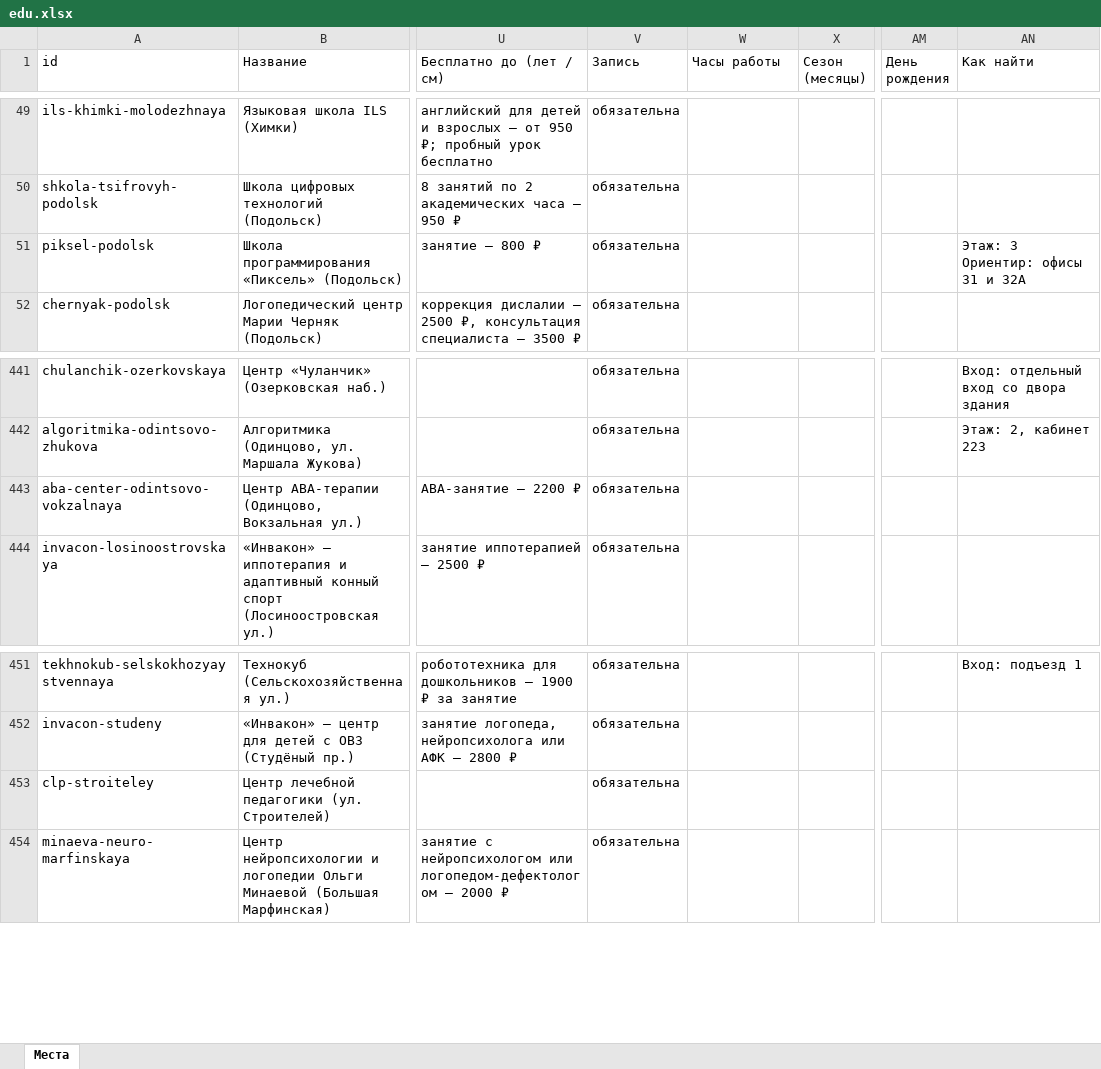
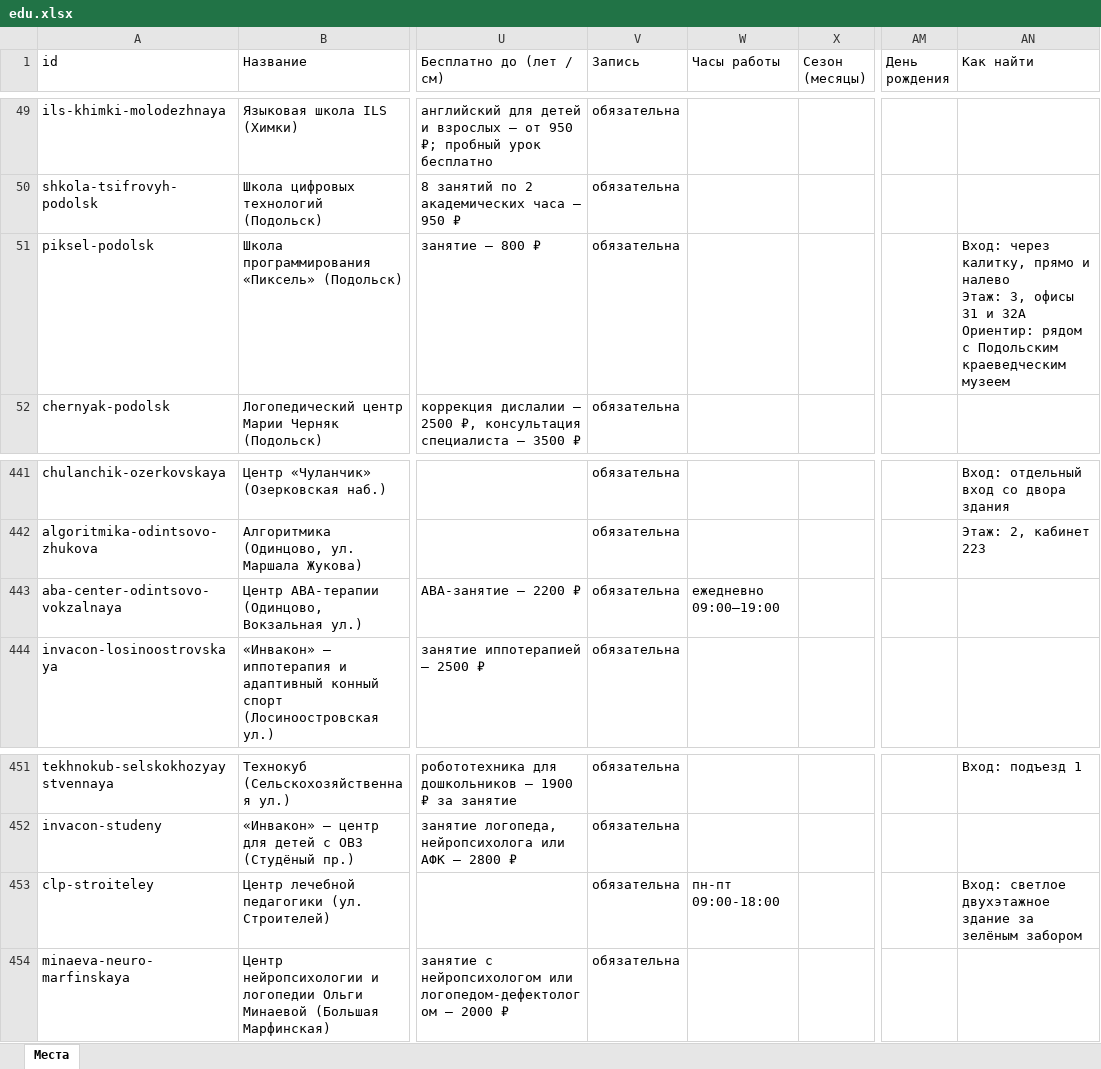
Before and after one commit to vadimsurov-apps/kudapoiti-data, an Excel workbook: data/parts/edu.xlsx, sheet Места, drawn as a sheet; only a part is shown, gaps mark what is left out; values as stored, in another font and other column widths than the file's, no borders; ↵ is a line break in a cell; the diff names each change by its address in the sheet, - before the commit and + after, or states it on an @@ line.

```diff
--- a/data/parts/edu.xlsx (sheet Места)
+++ b/data/parts/edu.xlsx (sheet Места)
-AN51 (Как найти): Этаж: 3 ↵ Ориентир: офисы 31 и 32А
+AN51 (Как найти): Вход: через калитку, прямо и налево ↵ Этаж: 3, офисы 31 и 32А ↵ Ориентир: рядом с Подольским краеведческим музеем
-W443 (Часы работы): (empty)
+W443 (Часы работы): ежедневно 09:00–19:00
-W453 (Часы работы): (empty)
+W453 (Часы работы): пн-пт 09:00-18:00
-AN453 (Как найти): (empty)
+AN453 (Как найти): Вход: светлое двухэтажное здание за зелёным забором
```
Also changed, not shown: data/kuda-poiti-mesta.xlsx, data/parts/cafes.xlsx, 7 other files.
